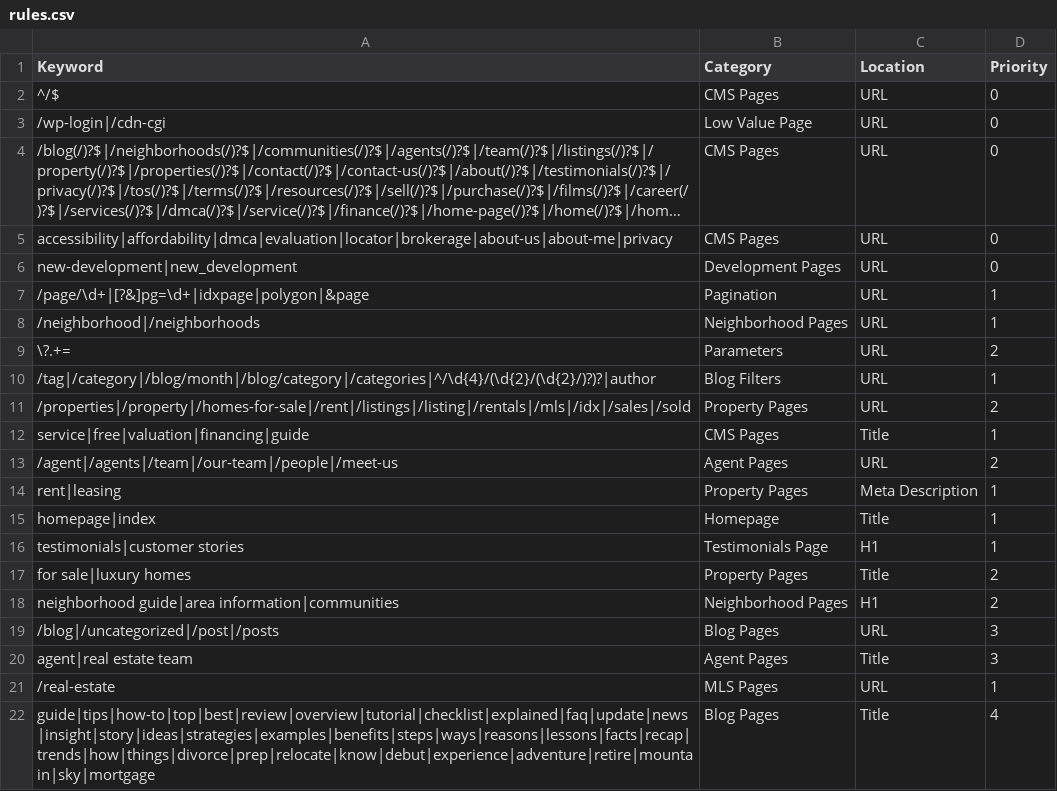
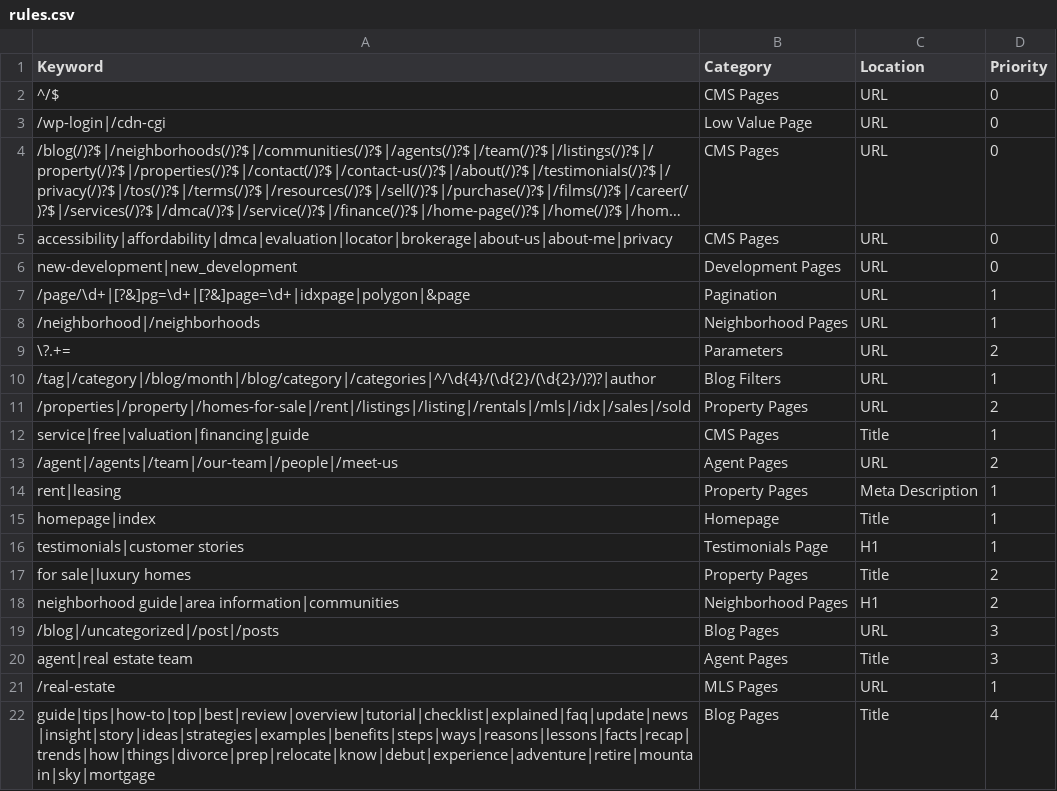
Before and after one commit to nachomanbot/categorize-2.0, a CSV file: rules.csv, drawn as a sheet; long unchanged cells end in ….

Commit message:
Update rules.csv

```diff
--- a/rules.csv
+++ b/rules.csv
@@ -6,3 +6,3 @@ accessibility|affordability|dmca|evaluation|locator|brokerage|about-us|about-me|
 new-development|new_development,Development Pages,URL,0
-/page/\d+|[?&]pg=\d+|idxpage|polygon|&page,Pagination,URL,1
+/page/\d+|[?&]pg=\d+|[?&]page=\d+|idxpage|polygon|&page,Pagination,URL,1
 /neighborhood|/neighborhoods,Neighborhood Pages,URL,1
```
